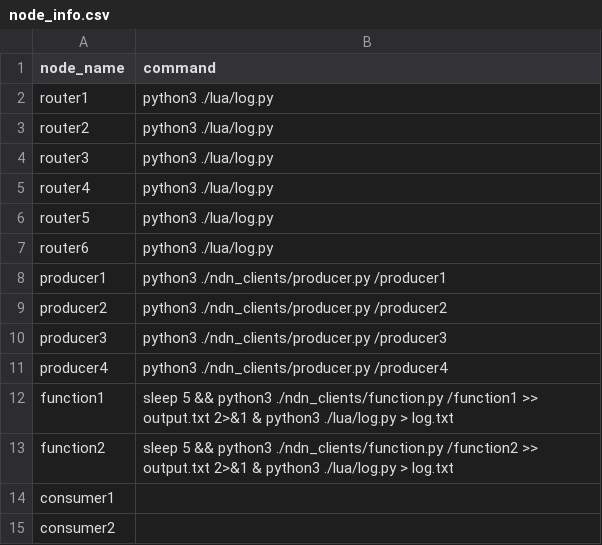
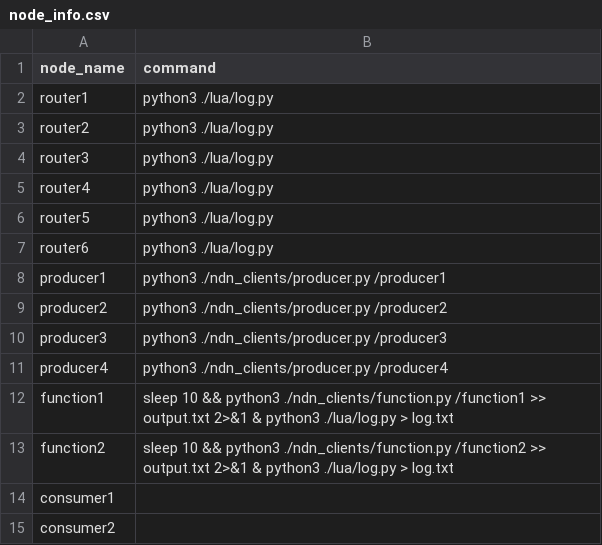
Before and after one commit to kobayashiharuto/NDN-network-generator, a CSV file: config/node_info.csv, drawn as a sheet.

```diff
--- a/config/node_info.csv
+++ b/config/node_info.csv
@@ -11,4 +11,4 @@ producer3,"python3 ./ndn_clients/producer.py /producer3"
 producer4,"python3 ./ndn_clients/producer.py /producer4"
-function1,"sleep 5 && python3 ./ndn_clients/function.py /function1  >> output.txt 2>&1 & python3 ./lua/log.py > log.txt"
-function2,"sleep 5 && python3 ./ndn_clients/function.py /function2  >> output.txt 2>&1 & python3 ./lua/log.py > log.txt"
+function1,"sleep 10 && python3 ./ndn_clients/function.py /function1  >> output.txt 2>&1 & python3 ./lua/log.py > log.txt"
+function2,"sleep 10 && python3 ./ndn_clients/function.py /function2  >> output.txt 2>&1 & python3 ./lua/log.py > log.txt"
 consumer1,""
```
Also changed, not shown: 6 other files.
